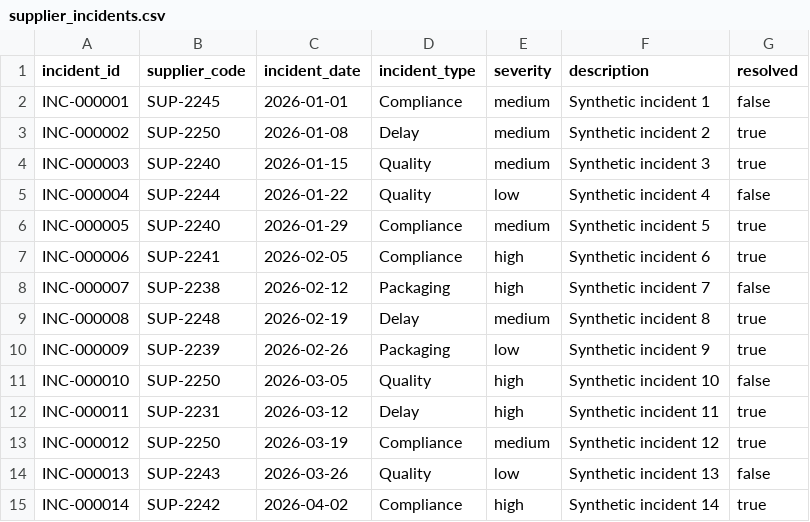
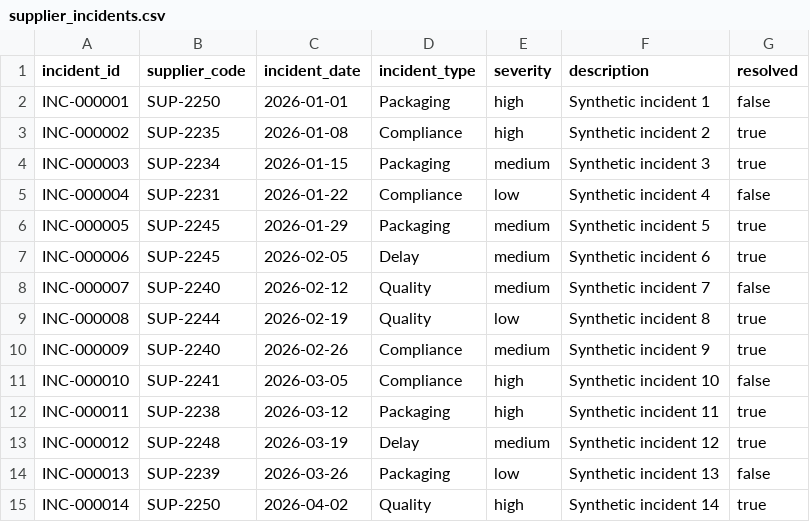
Before and after one commit to yaswanthtechie/eaicsp-platform, a CSV file: data-platform/etl/client_ingest/samples/client_format/supplier_incidents.csv, drawn as a sheet; only a part is shown; the diff covers the shown part only.

```diff
--- a/data-platform/etl/client_ingest/samples/client_format/supplier_incidents.csv
+++ b/data-platform/etl/client_ingest/samples/client_format/supplier_incidents.csv
@@ -1,15 +1,15 @@
 incident_id,supplier_code,incident_date,incident_type,severity,description,resolved
-INC-000001,SUP-2245,2026-01-01,Compliance,medium,Synthetic incident 1,false
-INC-000002,SUP-2250,2026-01-08,Delay,medium,Synthetic incident 2,true
-INC-000003,SUP-2240,2026-01-15,Quality,medium,Synthetic incident 3,true
-INC-000004,SUP-2244,2026-01-22,Quality,low,Synthetic incident 4,false
-INC-000005,SUP-2240,2026-01-29,Compliance,medium,Synthetic incident 5,true
-INC-000006,SUP-2241,2026-02-05,Compliance,high,Synthetic incident 6,true
-INC-000007,SUP-2238,2026-02-12,Packaging,high,Synthetic incident 7,false
-INC-000008,SUP-2248,2026-02-19,Delay,medium,Synthetic incident 8,true
-INC-000009,SUP-2239,2026-02-26,Packaging,low,Synthetic incident 9,true
-INC-000010,SUP-2250,2026-03-05,Quality,high,Synthetic incident 10,false
-INC-000011,SUP-2231,2026-03-12,Delay,high,Synthetic incident 11,true
-INC-000012,SUP-2250,2026-03-19,Compliance,medium,Synthetic incident 12,true
-INC-000013,SUP-2243,2026-03-26,Quality,low,Synthetic incident 13,false
-INC-000014,SUP-2242,2026-04-02,Compliance,high,Synthetic incident 14,true
+INC-000001,SUP-2250,2026-01-01,Packaging,high,Synthetic incident 1,false
+INC-000002,SUP-2235,2026-01-08,Compliance,high,Synthetic incident 2,true
+INC-000003,SUP-2234,2026-01-15,Packaging,medium,Synthetic incident 3,true
+INC-000004,SUP-2231,2026-01-22,Compliance,low,Synthetic incident 4,false
+INC-000005,SUP-2245,2026-01-29,Packaging,medium,Synthetic incident 5,true
+INC-000006,SUP-2245,2026-02-05,Delay,medium,Synthetic incident 6,true
+INC-000007,SUP-2240,2026-02-12,Quality,medium,Synthetic incident 7,false
+INC-000008,SUP-2244,2026-02-19,Quality,low,Synthetic incident 8,true
+INC-000009,SUP-2240,2026-02-26,Compliance,medium,Synthetic incident 9,true
+INC-000010,SUP-2241,2026-03-05,Compliance,high,Synthetic incident 10,false
+INC-000011,SUP-2238,2026-03-12,Packaging,high,Synthetic incident 11,true
+INC-000012,SUP-2248,2026-03-19,Delay,medium,Synthetic incident 12,true
+INC-000013,SUP-2239,2026-03-26,Packaging,low,Synthetic incident 13,false
+INC-000014,SUP-2250,2026-04-02,Quality,high,Synthetic incident 14,true
```
Also changed, not shown: 66 edited cells elsewhere in this file, data-platform/etl/client_ingest/samples/client_format/inventory_snapshot.csv, data-platform/etl/client_ingest/samples/client_format/purchase_order_history.csv, 7 other files.
